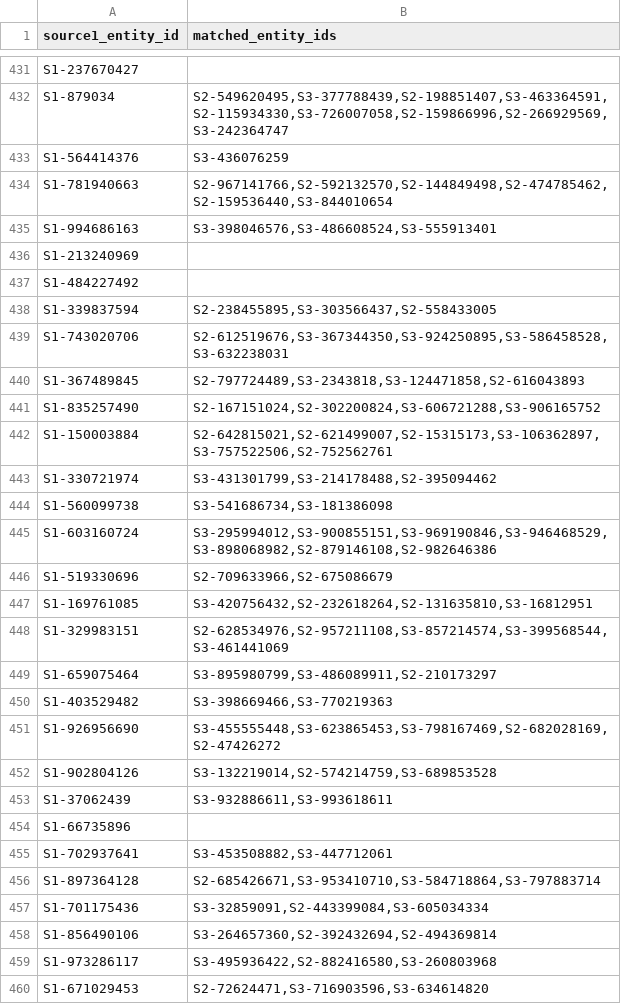
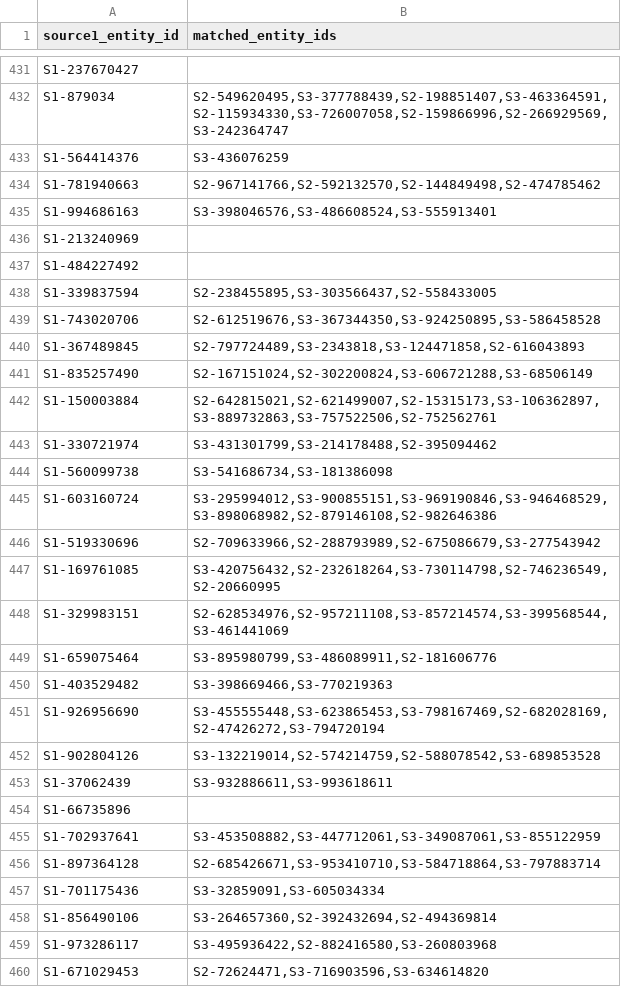
Before and after one commit to cs1m2414238/amazonML, a TSV file: output/models/validation_matching_results.tsv, drawn as a sheet; only a part is shown, gaps mark what is left out; the diff covers the shown part only.

```diff
--- a/output/models/validation_matching_results.tsv
+++ b/output/models/validation_matching_results.tsv
@@ -433,3 +433,3 @@ S1-879034	S2-549620495,S3-377788439,S2-198851407,S3-463364591,S2-115934330,S3-72
 S1-564414376	S3-436076259
-S1-781940663	S2-967141766,S2-592132570,S2-144849498,S2-474785462,S2-159536440,S3-844010654
+S1-781940663	S2-967141766,S2-592132570,S2-144849498,S2-474785462
 S1-994686163	S3-398046576,S3-486608524,S3-555913401
@@ -438,6 +438,6 @@ S1-484227492
 S1-339837594	S2-238455895,S3-303566437,S2-558433005
-S1-743020706	S2-612519676,S3-367344350,S3-924250895,S3-586458528,S3-632238031
+S1-743020706	S2-612519676,S3-367344350,S3-924250895,S3-586458528
 S1-367489845	S2-797724489,S3-2343818,S3-124471858,S2-616043893
-S1-835257490	S2-167151024,S2-302200824,S3-606721288,S3-906165752
-S1-150003884	S2-642815021,S2-621499007,S2-15315173,S3-106362897,S3-757522506,S2-752562761
+S1-835257490	S2-167151024,S2-302200824,S3-606721288,S3-68506149
+S1-150003884	S2-642815021,S2-621499007,S2-15315173,S3-106362897,S3-889732863,S3-757522506,S2-752562761
 S1-330721974	S3-431301799,S3-214178488,S2-395094462
@@ -445,14 +445,14 @@ S1-560099738	S3-541686734,S3-181386098
 S1-603160724	S3-295994012,S3-900855151,S3-969190846,S3-946468529,S3-898068982,S2-879146108,S2-982646386
-S1-519330696	S2-709633966,S2-675086679
-S1-169761085	S3-420756432,S2-232618264,S2-131635810,S3-16812951
+S1-519330696	S2-709633966,S2-288793989,S2-675086679,S3-277543942
+S1-169761085	S3-420756432,S2-232618264,S3-730114798,S2-746236549,S2-20660995
 S1-329983151	S2-628534976,S2-957211108,S3-857214574,S3-399568544,S3-461441069
-S1-659075464	S3-895980799,S3-486089911,S2-210173297
+S1-659075464	S3-895980799,S3-486089911,S2-181606776
 S1-403529482	S3-398669466,S3-770219363
-S1-926956690	S3-455555448,S3-623865453,S3-798167469,S2-682028169,S2-47426272
-S1-902804126	S3-132219014,S2-574214759,S3-689853528
+S1-926956690	S3-455555448,S3-623865453,S3-798167469,S2-682028169,S2-47426272,S3-794720194
+S1-902804126	S3-132219014,S2-574214759,S2-588078542,S3-689853528
 S1-37062439	S3-932886611,S3-993618611
 S1-66735896	
-S1-702937641	S3-453508882,S3-447712061
+S1-702937641	S3-453508882,S3-447712061,S3-349087061,S3-855122959
 S1-897364128	S2-685426671,S3-953410710,S3-584718864,S3-797883714
-S1-701175436	S3-32859091,S2-443399084,S3-605034334
+S1-701175436	S3-32859091,S3-605034334
 S1-856490106	S3-264657360,S2-392432694,S2-494369814
```
Also changed, not shown: 133 edited cells elsewhere in this file, 8 other files.
